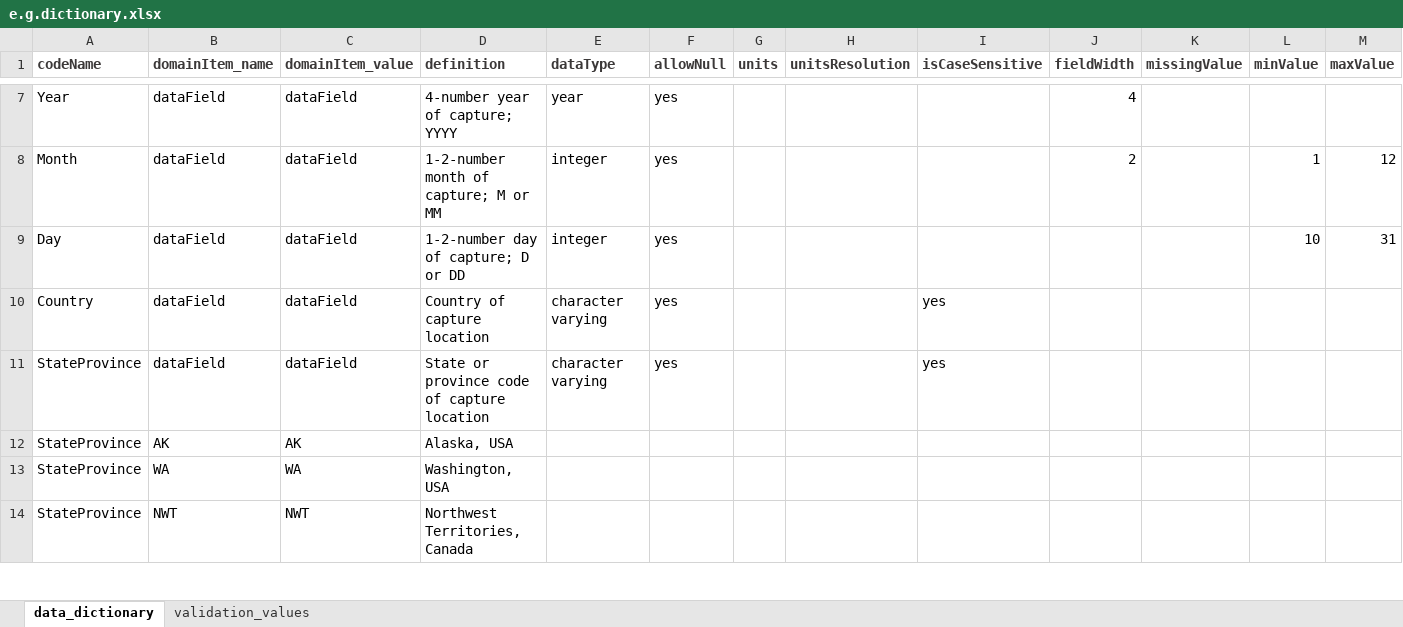
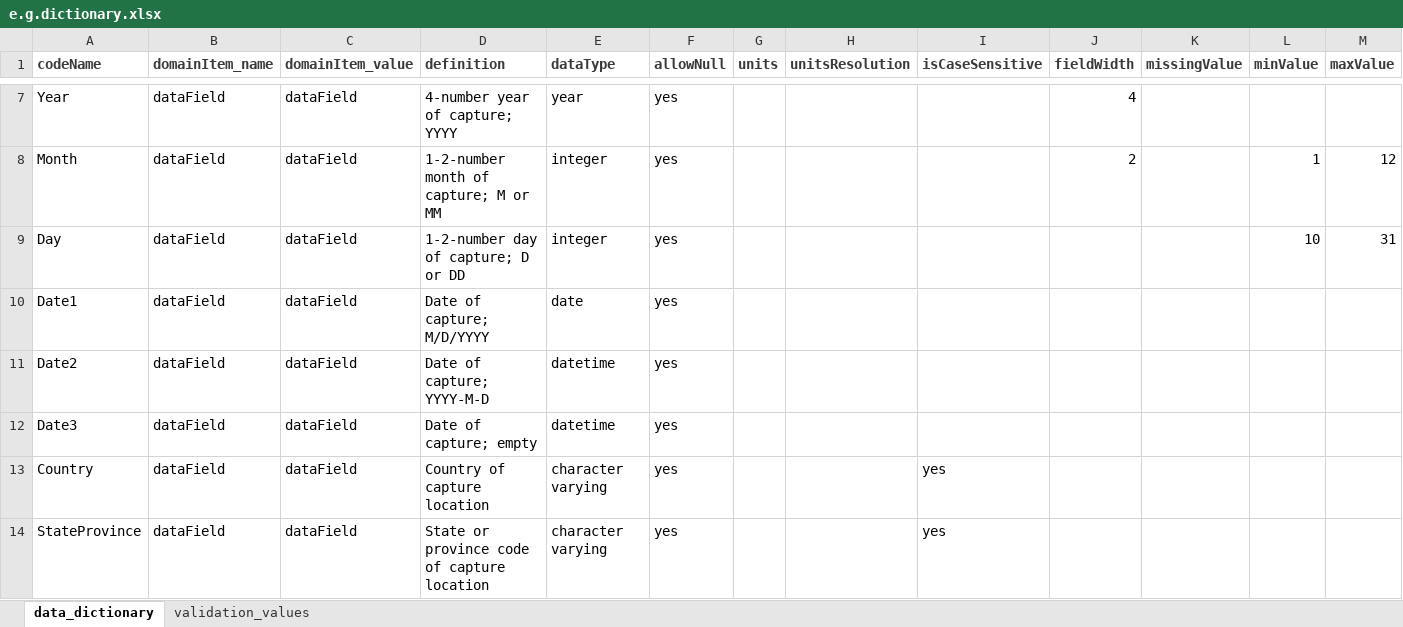
Before and after one commit to hdvincelette/mdJSONdictio, an Excel workbook: inst/extdata/e.g.dictionary.xlsx, sheet data_dictionary, drawn as a sheet; only a part is shown, gaps mark what is left out; the shorter side is filled out with more unchanged rows; values as stored, in another font and other column widths than the file's, no borders; rows hold the shown columns only; the diff names each change by its address in the sheet, - before the commit and + after, or states it on an @@ line.

Commit message:
Update e.g.dictionary.xlsx

```diff
--- a/inst/extdata/e.g.dictionary.xlsx (sheet data_dictionary)
+++ b/inst/extdata/e.g.dictionary.xlsx (sheet data_dictionary)
+row 10: Date1 | dataField | dataField | Date of capture; M/D/YYYY | date | yes
+row 11: Date2 | dataField | dataField | Date of capture; YYYY-M-D | datetime | yes
+row 12: Date3 | dataField | dataField | Date of capture; empty | datetime | yes
```
